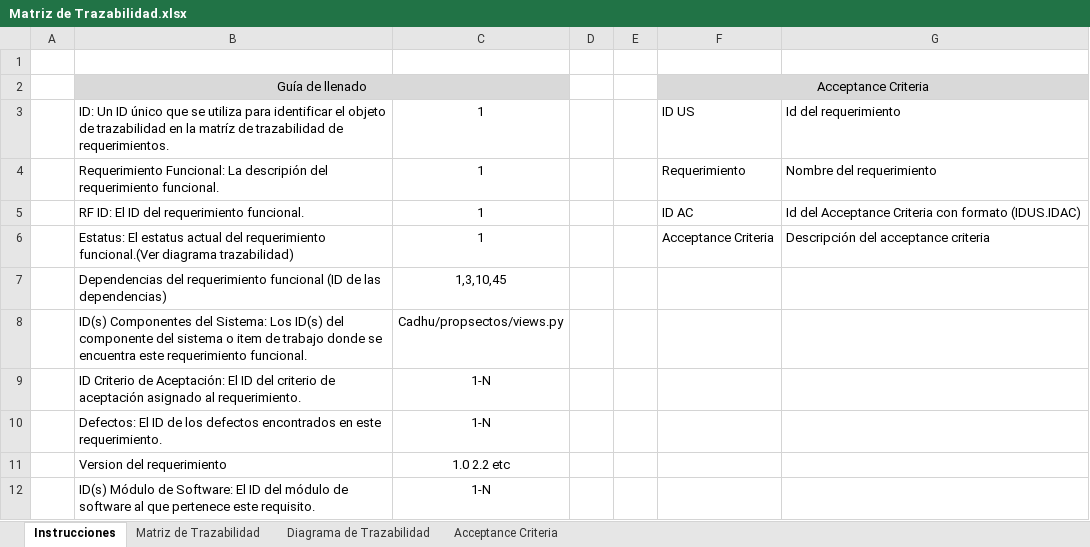
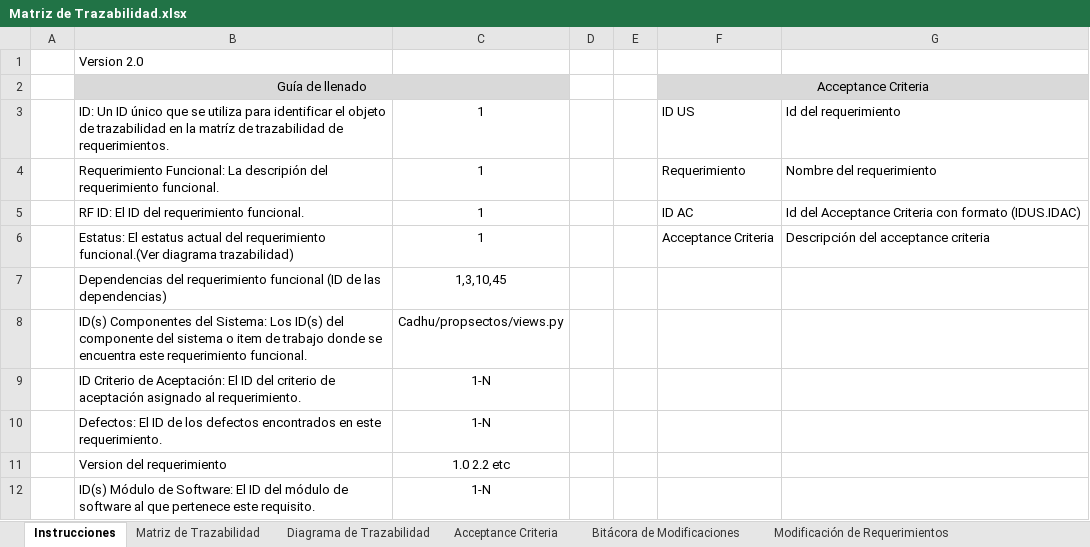
Before and after one commit to CaveLabs-1/Wiki, an Excel workbook: Requerimientos/Formatos/Matriz de Trazabilidad.xlsx, sheet Instrucciones, drawn as a sheet; values as stored, in another font and other column widths than the file's, no borders; charts and pictures not drawn; the diff names each change by its address in the sheet, - before the commit and + after, or states it on an @@ line.

```diff
--- a/Requerimientos/Formatos/Matriz de Trazabilidad.xlsx (sheet Instrucciones)
+++ b/Requerimientos/Formatos/Matriz de Trazabilidad.xlsx (sheet Instrucciones)
+sheet tab: Bitácora de Modificaciones
+sheet tab: Modificación de Requerimientos
-B1: (empty)
+B1: Version 2.0
```
Also changed, not shown: charts or pictures.
